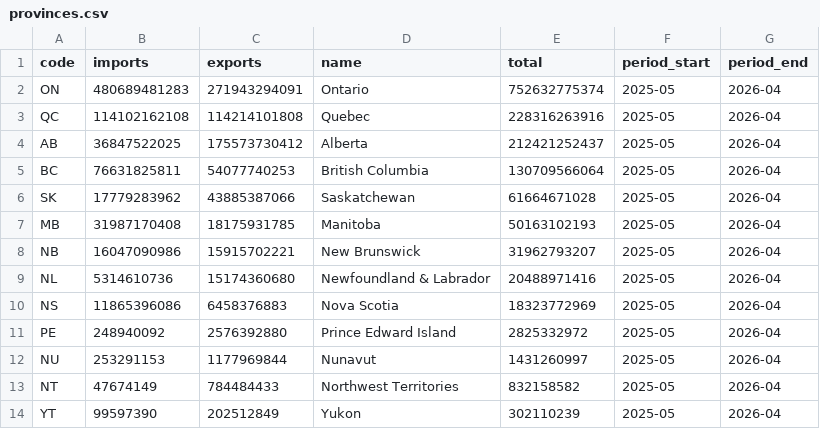
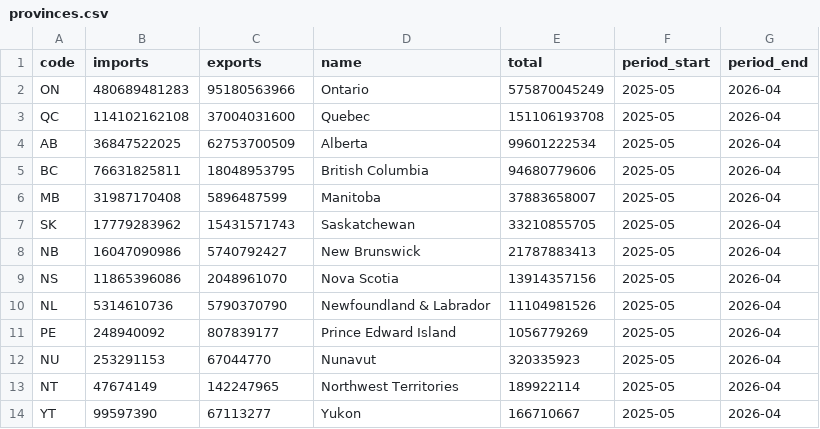
Before and after one commit to wilgnersantos-beep/canada-brazil-trade, a CSV file: site/data_csv/provinces.csv, drawn as a sheet.

```diff
--- a/site/data_csv/provinces.csv
+++ b/site/data_csv/provinces.csv
@@ -1,14 +1,14 @@
 code,imports,exports,name,total,period_start,period_end
-ON,480689481283,271943294091,Ontario,752632775374,2025-05,2026-04
-QC,114102162108,114214101808,Quebec,228316263916,2025-05,2026-04
-AB,36847522025,175573730412,Alberta,212421252437,2025-05,2026-04
-BC,76631825811,54077740253,British Columbia,130709566064,2025-05,2026-04
-SK,17779283962,43885387066,Saskatchewan,61664671028,2025-05,2026-04
-MB,31987170408,18175931785,Manitoba,50163102193,2025-05,2026-04
-NB,16047090986,15915702221,New Brunswick,31962793207,2025-05,2026-04
-NL,5314610736,15174360680,Newfoundland & Labrador,20488971416,2025-05,2026-04
-NS,11865396086,6458376883,Nova Scotia,18323772969,2025-05,2026-04
-PE,248940092,2576392880,Prince Edward Island,2825332972,2025-05,2026-04
-NU,253291153,1177969844,Nunavut,1431260997,2025-05,2026-04
-NT,47674149,784484433,Northwest Territories,832158582,2025-05,2026-04
-YT,99597390,202512849,Yukon,302110239,2025-05,2026-04
+ON,480689481283,95180563966,Ontario,575870045249,2025-05,2026-04
+QC,114102162108,37004031600,Quebec,151106193708,2025-05,2026-04
+AB,36847522025,62753700509,Alberta,99601222534,2025-05,2026-04
+BC,76631825811,18048953795,British Columbia,94680779606,2025-05,2026-04
+MB,31987170408,5896487599,Manitoba,37883658007,2025-05,2026-04
+SK,17779283962,15431571743,Saskatchewan,33210855705,2025-05,2026-04
+NB,16047090986,5740792427,New Brunswick,21787883413,2025-05,2026-04
+NS,11865396086,2048961070,Nova Scotia,13914357156,2025-05,2026-04
+NL,5314610736,5790370790,Newfoundland & Labrador,11104981526,2025-05,2026-04
+PE,248940092,807839177,Prince Edward Island,1056779269,2025-05,2026-04
+NU,253291153,67044770,Nunavut,320335923,2025-05,2026-04
+NT,47674149,142247965,Northwest Territories,189922114,2025-05,2026-04
+YT,99597390,67113277,Yukon,166710667,2025-05,2026-04
```
Also changed, not shown: site/data_csv/metadata.csv, site/data_csv/provinces_commodities.csv, 6 other files.
